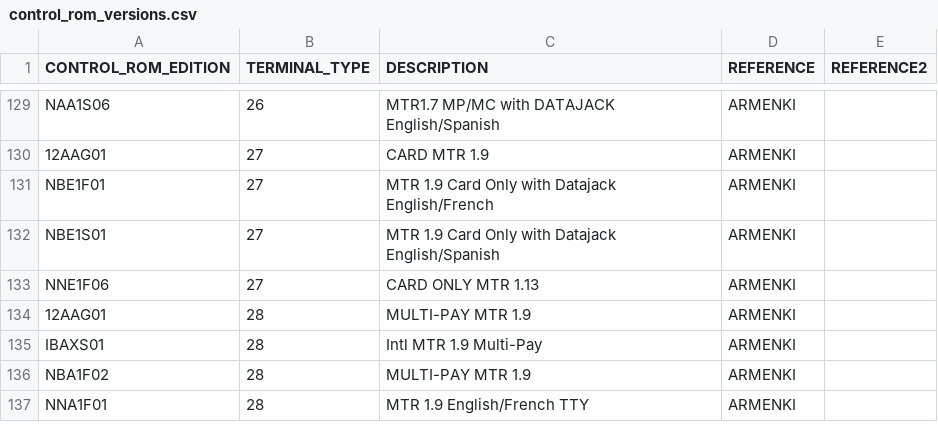
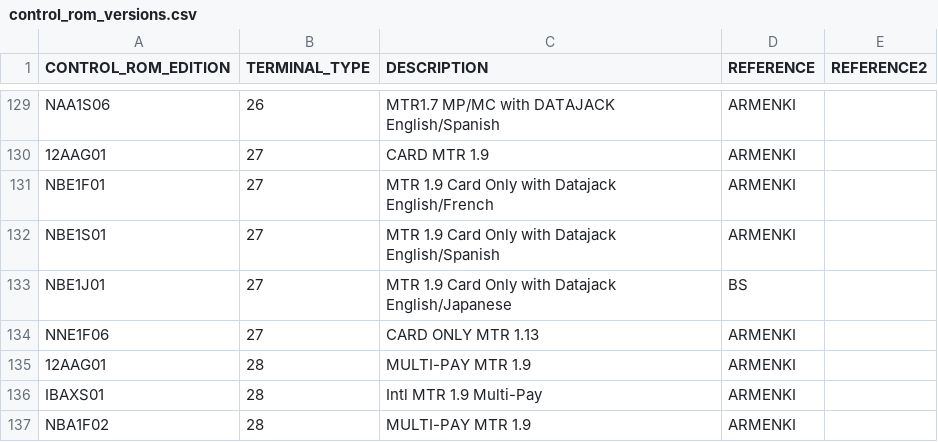
Before and after one commit to hharte/mm_manager, a CSV file: config/control_rom_versions.csv, drawn as a sheet; only a part is shown, gaps mark what is left out; the shorter side is filled out with more unchanged rows; the diff names each change by its address in the sheet, - before the commit and + after, or states it on an @@ line.

Commit message:
mm_manager: Add support for Card-only NBE1J01

```diff
--- a/config/control_rom_versions.csv
+++ b/config/control_rom_versions.csv
+row 133: NBE1J01 | 27 | MTR 1.9 Card Only with Datajack English/Japanese | BS
```
Also changed, not shown: 4 other files.
